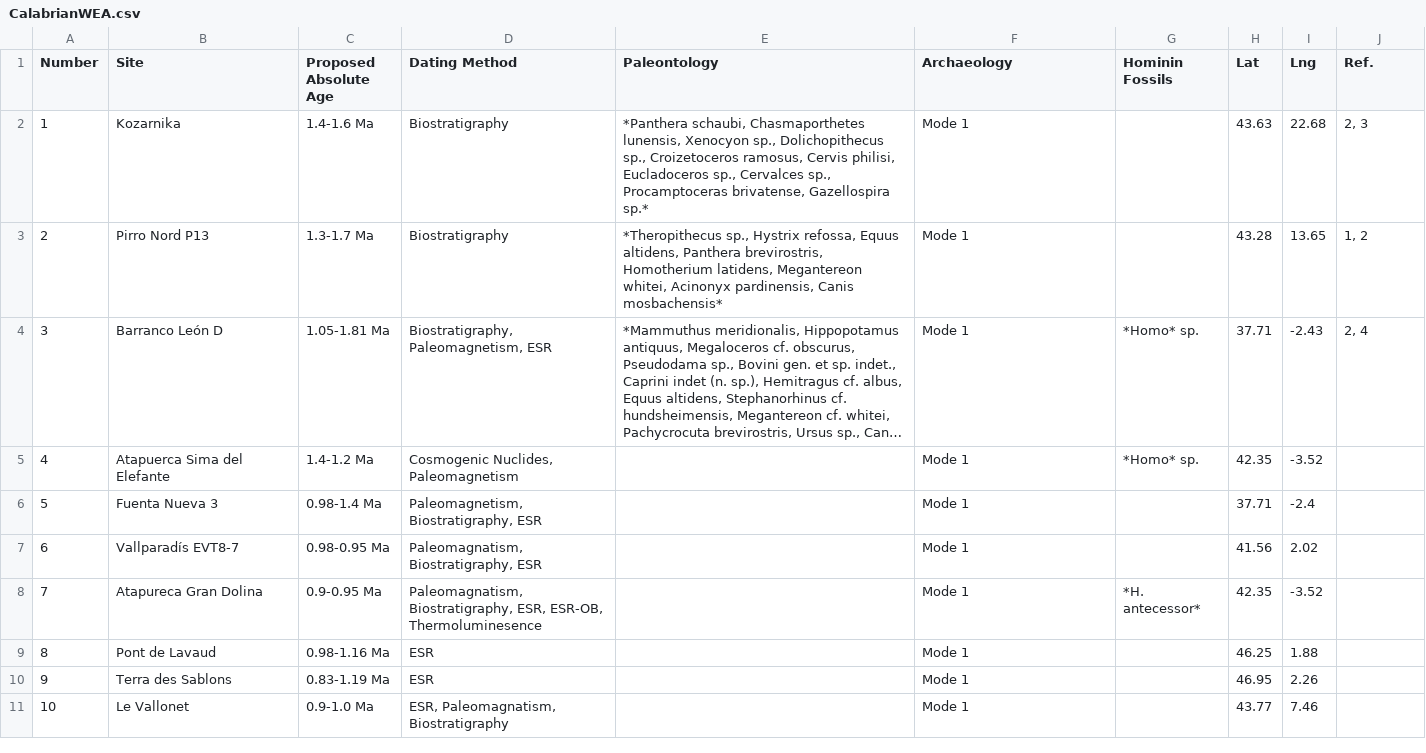
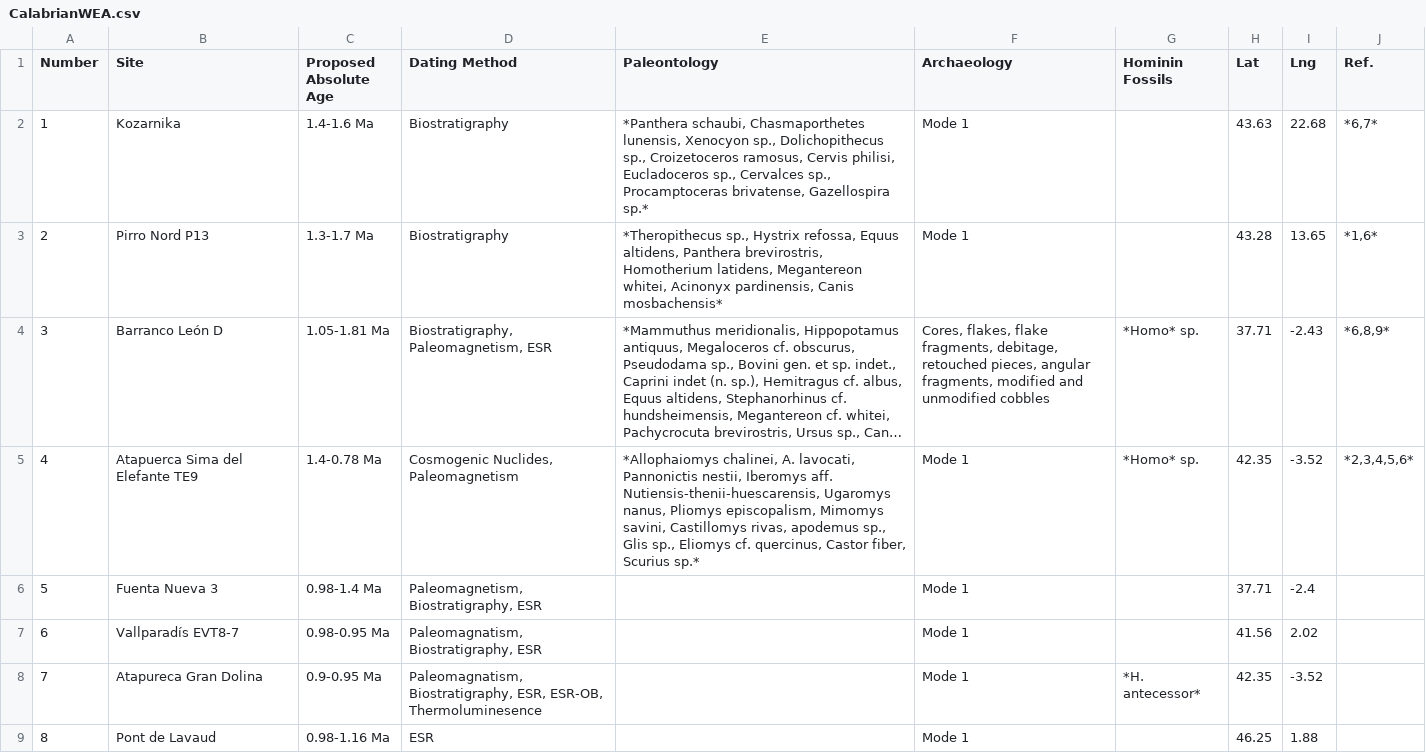
Before and after one commit to cusisom/SiteMaps, a CSV file: CalabrianWEA.csv, drawn as a sheet; only a part is shown; the shorter side is filled out with more unchanged rows; long unchanged cells end in …; the diff names each change by its address in the sheet, - before the commit and + after, or states it on an @@ line.

```diff
--- a/CalabrianWEA.csv
+++ b/CalabrianWEA.csv
-J2 (Ref.): 2, 3
+J2 (Ref.): *6,7*
-J3 (Ref.): 1, 2
+J3 (Ref.): *1,6*
-F4 (Archaeology): Mode 1
+F4 (Archaeology): Cores, flakes, flake fragments, debitage, retouched pieces, angular fragments, modified and unmodified cobbles
-J4 (Ref.): 2, 4
+J4 (Ref.): *6,8,9*
-B5 (Site): Atapuerca Sima del Elefante
+B5 (Site): Atapuerca Sima del Elefante TE9
-C5 (Proposed Absolute Age): 1.4-1.2 Ma
+C5 (Proposed Absolute Age): 1.4-0.78 Ma
-E5 (Paleontology): (empty)
+E5 (Paleontology): *Allophaiomys chalinei, A. lavocati, Pannonictis nestii, Iberomys aff. Nutiensis-thenii-huescarensis, Ugaromys nanus, Pliomys episcopalism, Mimomys savini, Castillomys rivas, apodemus sp., Glis sp., Eliomys cf. quercinus, Castor fiber, Scurius sp.*
-J5 (Ref.): (empty)
+J5 (Ref.): *2,3,4,5,6*
```
Also changed, not shown: 7 other files.
